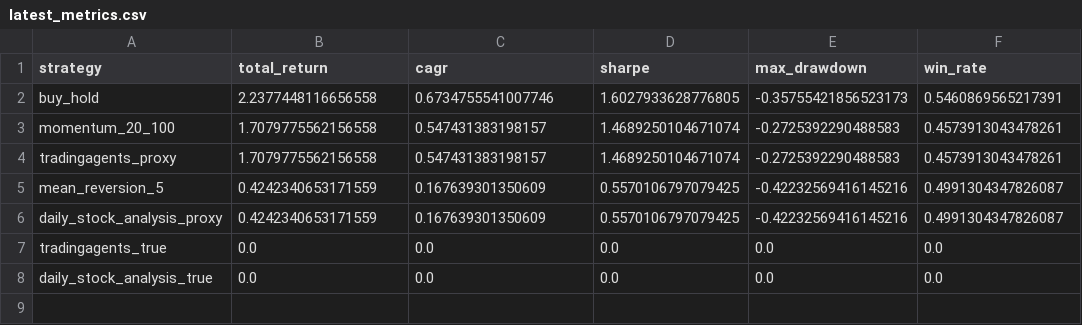
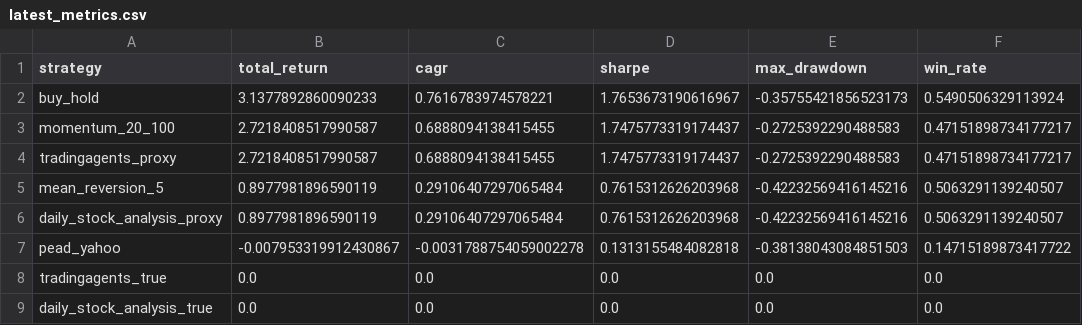
Before and after one commit to circuitstudioai/finance-test-harness, a CSV file: results/latest_metrics.csv, drawn as a sheet.

Commit message:
feat: add accountable PEAD signal research (#1)

```diff
--- a/results/latest_metrics.csv
+++ b/results/latest_metrics.csv
@@ -1,7 +1,8 @@
 strategy,total_return,cagr,sharpe,max_drawdown,win_rate
-buy_hold,2.2377448116656558,0.6734755541007746,1.6027933628776805,-0.35755421856523173,0.5460869565217391
-momentum_20_100,1.7079775562156558,0.547431383198157,1.4689250104671074,-0.2725392290488583,0.4573913043478261
-tradingagents_proxy,1.7079775562156558,0.547431383198157,1.4689250104671074,-0.2725392290488583,0.4573913043478261
-mean_reversion_5,0.4242340653171559,0.167639301350609,0.5570106797079425,-0.42232569416145216,0.4991304347826087
-daily_stock_analysis_proxy,0.4242340653171559,0.167639301350609,0.5570106797079425,-0.42232569416145216,0.4991304347826087
+buy_hold,3.1377892860090233,0.7616783974578221,1.7653673190616967,-0.35755421856523173,0.5490506329113924
+momentum_20_100,2.7218408517990587,0.6888094138415455,1.7475773319174437,-0.2725392290488583,0.47151898734177217
+tradingagents_proxy,2.7218408517990587,0.6888094138415455,1.7475773319174437,-0.2725392290488583,0.47151898734177217
+mean_reversion_5,0.8977981896590119,0.29106407297065484,0.7615312626203968,-0.42232569416145216,0.5063291139240507
+daily_stock_analysis_proxy,0.8977981896590119,0.29106407297065484,0.7615312626203968,-0.42232569416145216,0.5063291139240507
+pead_yahoo,-0.007953319912430867,-0.0031788754059002278,0.1313155484082818,-0.38138043084851503,0.14715189873417722
 tradingagents_true,0.0,0.0,0.0,0.0,0.0
```
Also changed, not shown: 11 other files.
